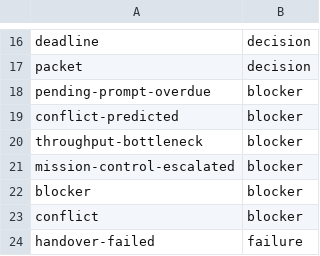
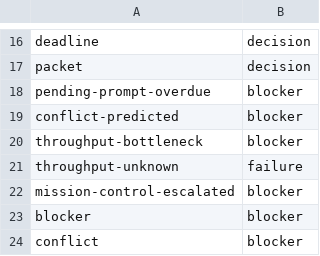
Before and after one commit to inkatze/planwright, a TSV file: config/mc-event-classes.tsv, drawn as a sheet; only a part is shown, gaps mark what is left out; the shorter side is filled out with more unchanged rows; the diff names each change by its address in the sheet, - before the commit and + after, or states it on an @@ line.

Commit message:
feat(mission-control): throughput raises an unreadable source alone when no bottleneck can carry the note

```diff
--- a/config/mc-event-classes.tsv
+++ b/config/mc-event-classes.tsv
+row 21: throughput-unknown | failure
```
Also changed, not shown: 2 other files.
